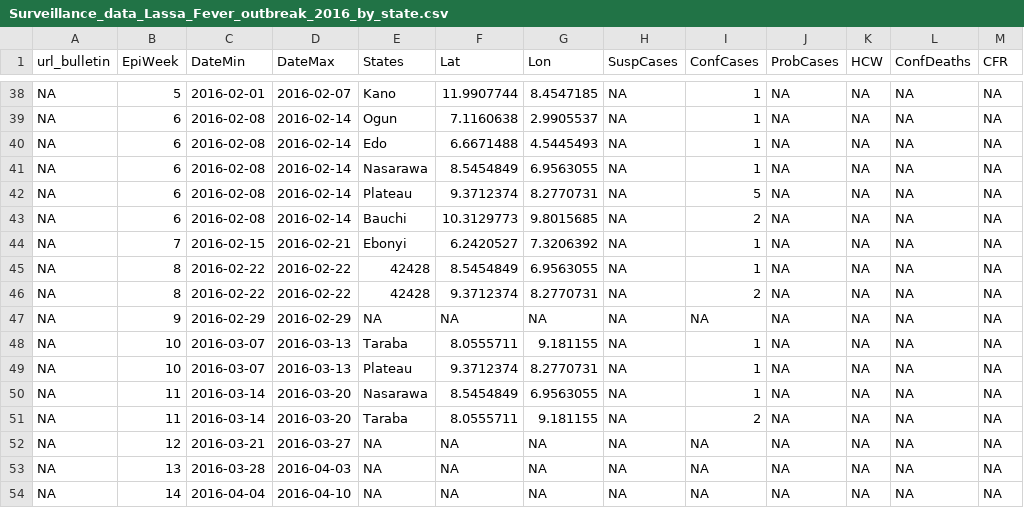
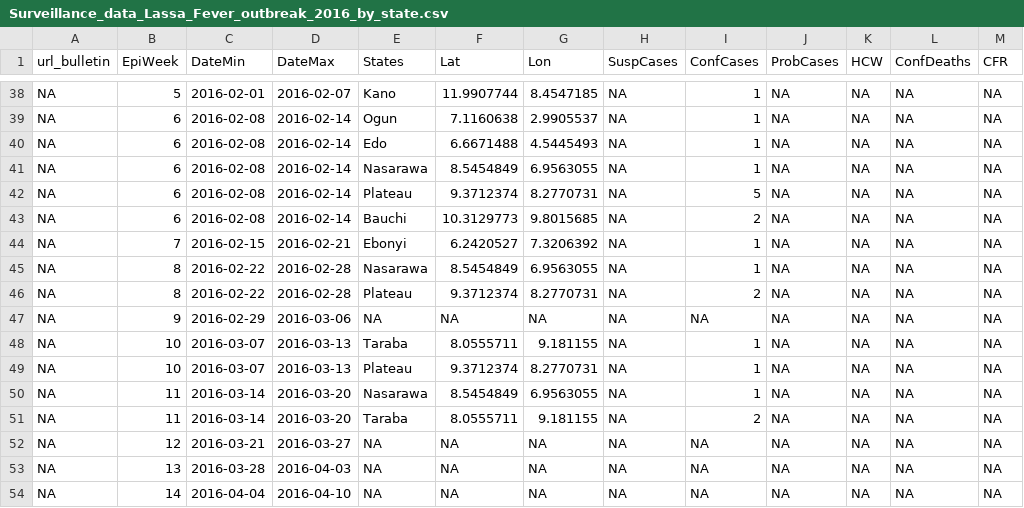
Before and after one commit to fbranda/lassa-fever, a CSV file: surveillance/2016/Surveillance_data_Lassa_Fever_outbreak_2016_by_state.csv, drawn as a sheet; only a part is shown, gaps mark what is left out.

Commit message:
Add files via upload

```diff
--- a/surveillance/2016/Surveillance_data_Lassa_Fever_outbreak_2016_by_state.csv
+++ b/surveillance/2016/Surveillance_data_Lassa_Fever_outbreak_2016_by_state.csv
@@ -44,5 +44,5 @@ NA,6,2016-02-08,2016-02-14,"Bauchi",10.3129773,9.8015685,NA,2,NA,NA,NA,NA
 NA,7,2016-02-15,2016-02-21,"Ebonyi",6.2420527,7.3206392,NA,1,NA,NA,NA,NA
-NA,8,2016-02-22,2016-02-22,"42428",8.5454849,6.9563055,NA,1,NA,NA,NA,NA
-NA,8,2016-02-22,2016-02-22,"42428",9.3712374,8.2770731,NA,2,NA,NA,NA,NA
-NA,9,2016-02-29,2016-02-29,NA,NA,NA,NA,NA,NA,NA,NA,NA
+NA,8,2016-02-22,2016-02-28,"Nasarawa",8.5454849,6.9563055,NA,1,NA,NA,NA,NA
+NA,8,2016-02-22,2016-02-28,"Plateau",9.3712374,8.2770731,NA,2,NA,NA,NA,NA
+NA,9,2016-02-29,2016-03-06,NA,NA,NA,NA,NA,NA,NA,NA,NA
 NA,10,2016-03-07,2016-03-13,"Taraba",8.0555711,9.181155,NA,1,NA,NA,NA,NA
```
